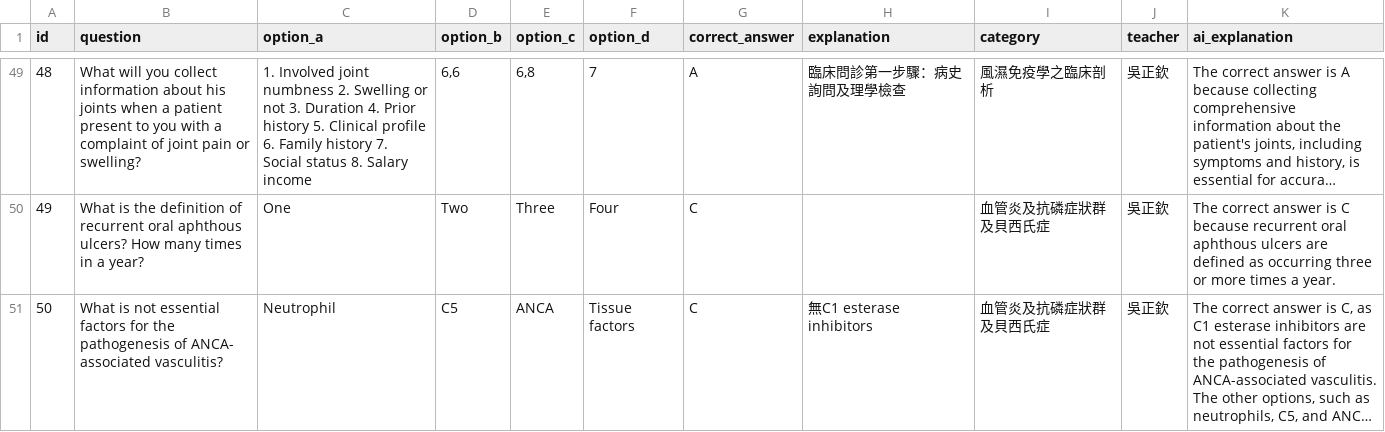
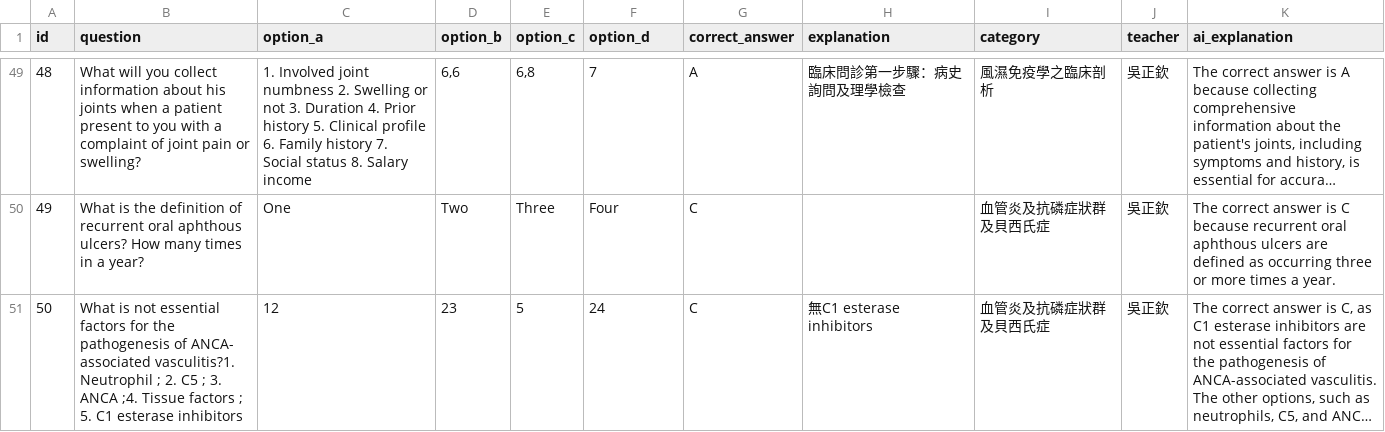
Before and after one commit to jimmy0922236561-cmd/my-quiz-website, a CSV file: quizzes/Block8_112_Final.csv, drawn as a sheet; only a part is shown, gaps mark what is left out; long unchanged cells end in …; the diff covers the shown part only; the diff names each change by its address in the sheet, - before the commit and + after, or states it on an @@ line.

Commit message:
quick update

```diff
--- a/quizzes/Block8_112_Final.csv
+++ b/quizzes/Block8_112_Final.csv
-B51 (question): …ANCA- associated vasculitis?
+B51 (question): …ANCA- associated vasculitis?1. Neutrophil ; 2. C5 ; 3. ANCA ;4. Tissue factors ; 5. C1 esterase inhibitors
-C51 (option_a): Neutrophil
+C51 (option_a): 12
-D51 (option_b): C5
+D51 (option_b): 23
-E51 (option_c): ANCA
+E51 (option_c): 5
-F51 (option_d): Tissue factors
+F51 (option_d): 24
```
Also changed, not shown: 6 edited cells elsewhere in this file.
